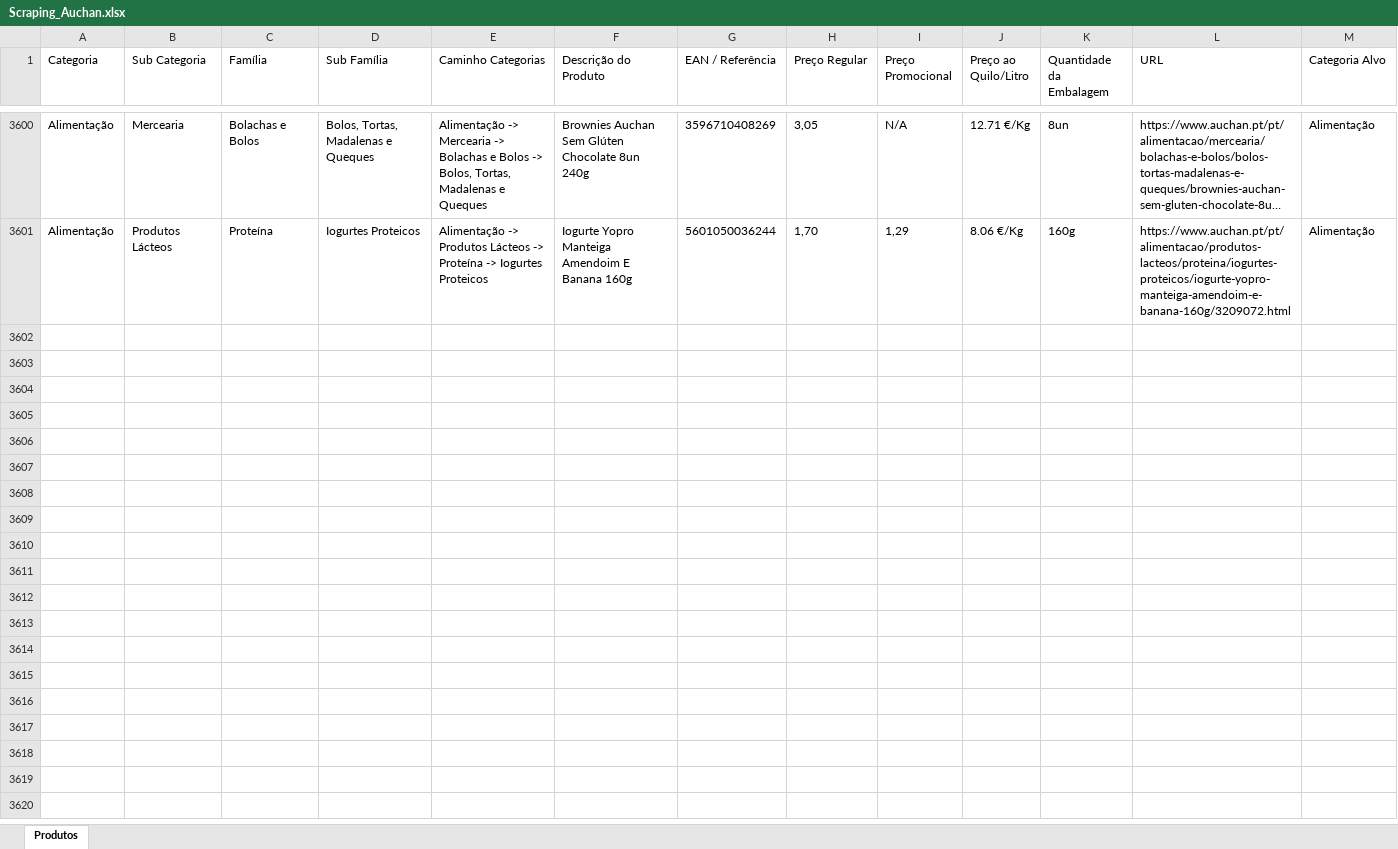
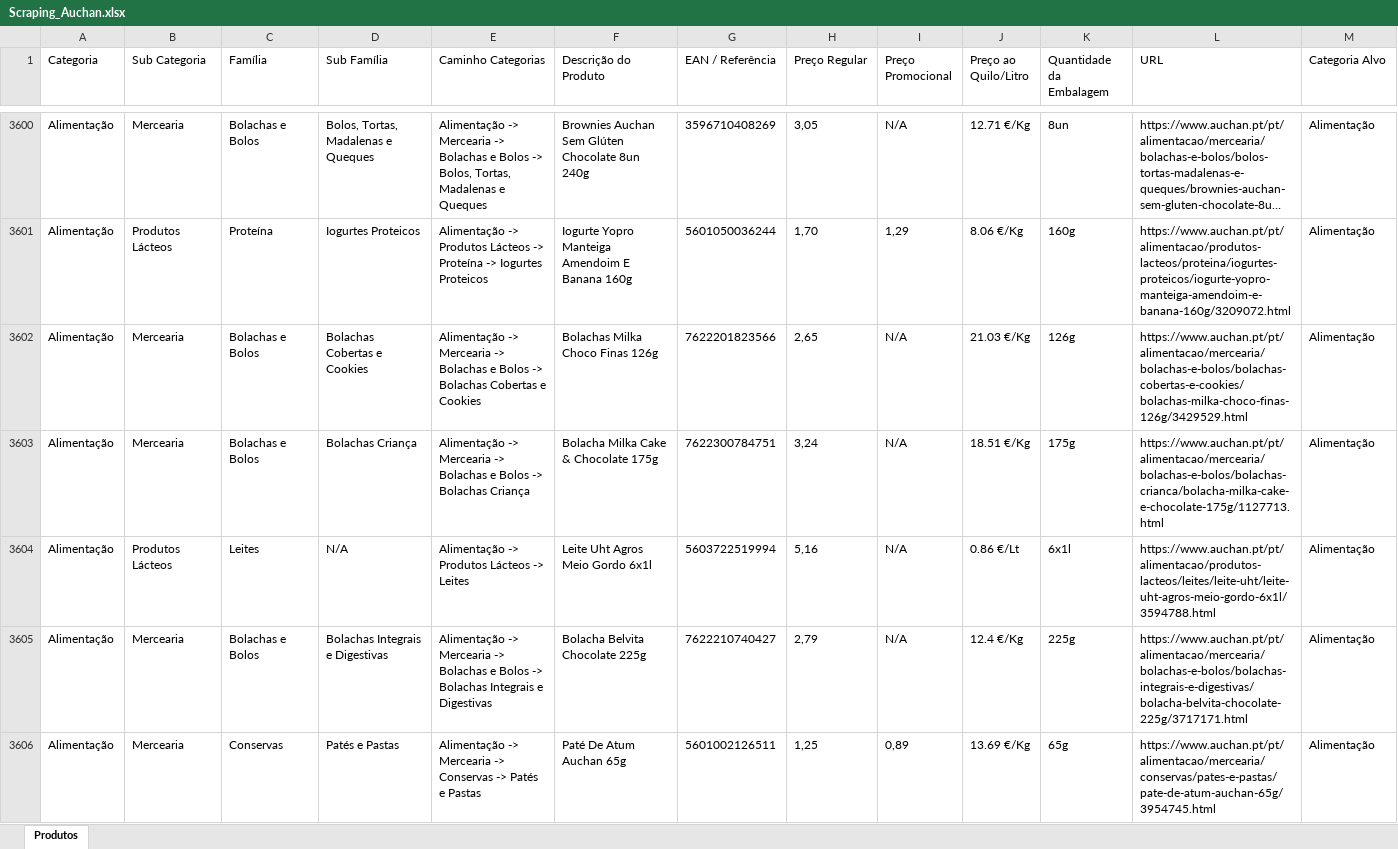
Before and after one commit to Holiday090/teste01, an Excel workbook: Scraping_Auchan.xlsx, sheet Produtos, drawn as a sheet; only a part is shown, gaps mark what is left out; long unchanged cells end in …; values as stored, in another font and other column widths than the file's, no borders; the diff covers the shown part only; the diff names each change by its address in the sheet, - before the commit and + after, or states it on an @@ line.

```diff
--- a/Scraping_Auchan.xlsx (sheet Produtos)
+++ b/Scraping_Auchan.xlsx (sheet Produtos)
+row 3602: Alimentação | Mercearia | Bolachas e Bolos | Bolachas Cobertas e Cookies | Alimentação -> Mercearia -> Bolachas e Bolos -> Bolachas Cobertas e Cookies | Bolachas Milka Choco Finas 126g | 7622201823566 | 2,65 | N/A | 21.03 €/Kg | 126g | https://www.auchan.pt/pt/alimentacao/mercearia/bolachas-e-bolos/bolachas-cobertas-e-cookies/bolachas-milka-choco-finas-126g/3429529.html | Alimentação
+row 3603: Alimentação | Mercearia | Bolachas e Bolos | Bolachas Criança | Alimentação -> Mercearia -> Bolachas e Bolos -> Bolachas Criança | Bolacha Milka Cake & Chocolate 175g | 7622300784751 | 3,24 | N/A | 18.51 €/Kg | 175g | https://www.auchan.pt/pt/alimentacao/mercearia/bolachas-e-bolos/bolachas-crianca/bolacha-milka-cake-e-chocolate-175g/1127713.html | Alimentação
+row 3604: Alimentação | Produtos Lácteos | Leites | N/A | Alimentação -> Produtos Lácteos -> Leites | Leite Uht Agros Meio Gordo 6x1l | 5603722519994 | 5,16 | N/A | 0.86 €/Lt | 6x1l | https://www.auchan.pt/pt/alimentacao/produtos-lacteos/leites/leite-uht/leite-uht-agros-meio-gordo-6x1l/3594788.html | Alimentação
+row 3605: Alimentação | Mercearia | Bolachas e Bolos | Bolachas Integrais e Digestivas | Alimentação -> Mercearia -> Bolachas e Bolos -> Bolachas Integrais e Digestivas | Bolacha Belvita Chocolate 225g | 7622210740427 | 2,79 | N/A | 12.4 €/Kg | 225g | https://www.auchan.pt/pt/alimentacao/mercearia/bolachas-e-bolos/bolachas-integrais-e-digestivas/bolacha-belvita-chocolate-225g/3717171.html | Alimentação
+row 3606: Alimentação | Mercearia | Conservas | Patés e Pastas | Alimentação -> Mercearia -> Conservas -> Patés e Pastas | Paté De Atum Auchan 65g | 5601002126511 | 1,25 | 0,89 | 13.69 €/Kg | 65g | https://www.auchan.pt/pt/alimentacao/mercearia/conservas/pates-e-pastas/pate-de-atum-auchan-65g/3954745.html | Alimentação
```
Also changed, not shown: 95 added rows elsewhere in this sheet, 1 other file.
